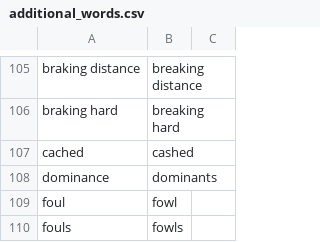
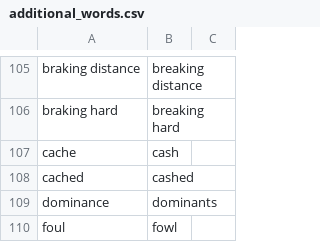
Before and after one commit to downscore/eam-talon, a CSV file: settings/additional_words.csv, drawn as a sheet; only a part is shown, gaps mark what is left out; the shorter side is filled out with more unchanged rows; the diff names each change by its address in the sheet, - before the commit and + after, or states it on an @@ line.

Commit message:
Additional vocabulary.

```diff
--- a/settings/additional_words.csv
+++ b/settings/additional_words.csv
+row 107: cache | cash
```
